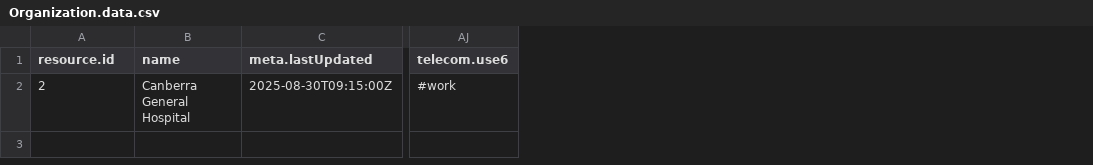
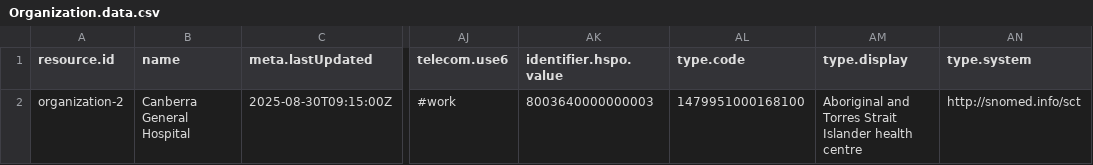
Before and after one commit to steveswinsburg/fhir-test-data-generator, a CSV file: input/hcpd-26.0.0/Organization.data.csv, drawn as a sheet; only a part is shown, gaps mark what is left out; the diff names each change by its address in the sheet, - before the commit and + after, or states it on an @@ line.

Commit message:
Made some edits to increase data fields

```diff
--- a/input/hcpd-26.0.0/Organization.data.csv
+++ b/input/hcpd-26.0.0/Organization.data.csv
+column AK (identifier.hspo.value), row 2: 8003640000000003
+column AL (type.code), row 2: 1479951000168100
+column AM (type.display), row 2: Aboriginal and Torres Strait Islander health centre
+column AN (type.system), row 2: http://snomed.info/sct
-A2 (resource.id): 2
+A2 (resource.id): organization-2
```
Also changed, not shown: 3 other files.
